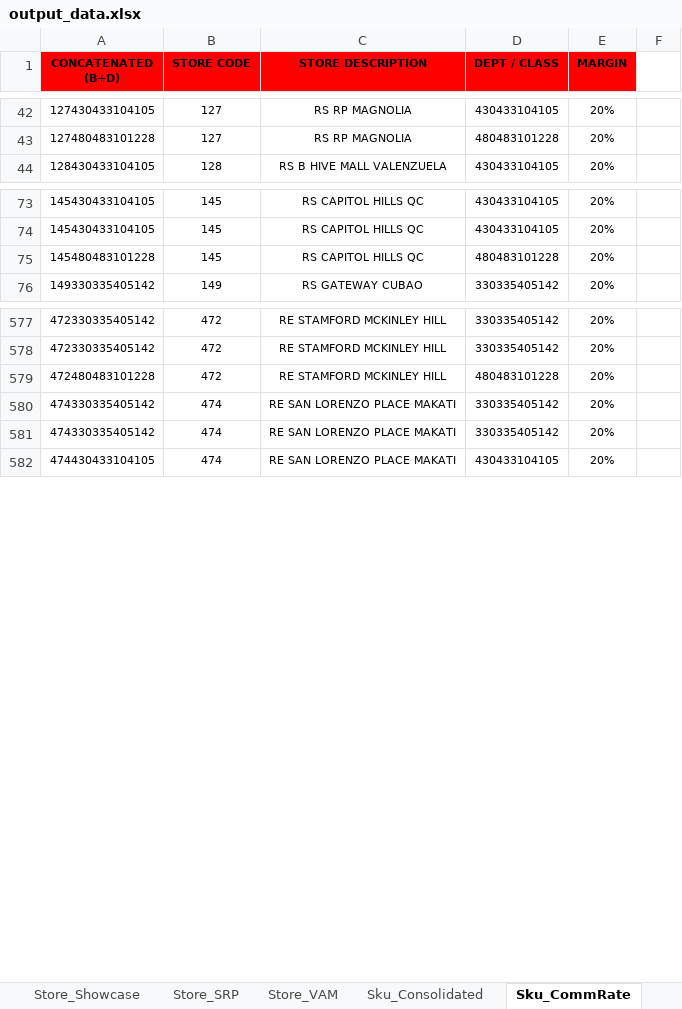
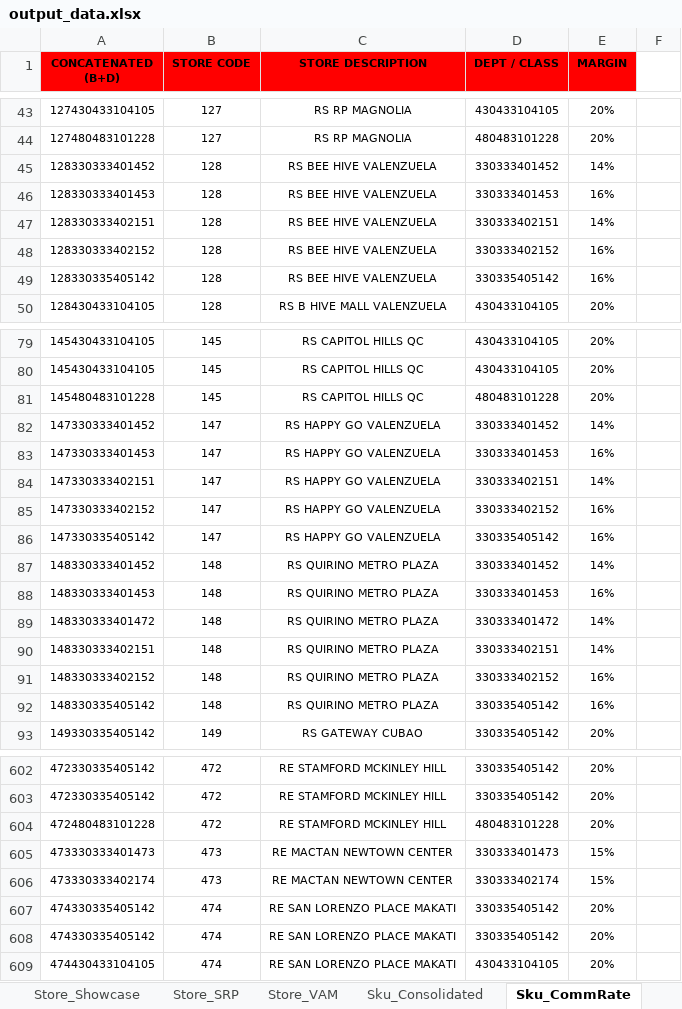
Before and after one commit to darthnihilus0917/cosolidator-tool, an Excel workbook: output/output_data.xlsx, sheet Sku_CommRate, drawn as a sheet; only a part is shown, gaps mark what is left out; values as stored, in another font and other column widths than the file's, no borders; the diff covers the shown part only; the diff names each change by its address in the sheet, - before the commit and + after, or states it on an @@ line.

```diff
--- a/output/output_data.xlsx (sheet Sku_CommRate)
+++ b/output/output_data.xlsx (sheet Sku_CommRate)
+row 45: 128330333401452 | 128 | RS BEE HIVE VALENZUELA | 330333401452 | 14%
+row 46: 128330333401453 | 128 | RS BEE HIVE VALENZUELA | 330333401453 | 16%
+row 47: 128330333402151 | 128 | RS BEE HIVE VALENZUELA | 330333402151 | 14%
+row 48: 128330333402152 | 128 | RS BEE HIVE VALENZUELA | 330333402152 | 16%
+row 49: 128330335405142 | 128 | RS BEE HIVE VALENZUELA | 330335405142 | 16%
+row 82: 147330333401452 | 147 | RS HAPPY GO VALENZUELA | 330333401452 | 14%
+row 83: 147330333401453 | 147 | RS HAPPY GO VALENZUELA | 330333401453 | 16%
+row 84: 147330333402151 | 147 | RS HAPPY GO VALENZUELA | 330333402151 | 14%
+row 85: 147330333402152 | 147 | RS HAPPY GO VALENZUELA | 330333402152 | 16%
+row 86: 147330335405142 | 147 | RS HAPPY GO VALENZUELA | 330335405142 | 16%
+row 87: 148330333401452 | 148 | RS QUIRINO METRO PLAZA | 330333401452 | 14%
+row 88: 148330333401453 | 148 | RS QUIRINO METRO PLAZA | 330333401453 | 16%
+row 89: 148330333401472 | 148 | RS QUIRINO METRO PLAZA | 330333401472 | 14%
+row 90: 148330333402151 | 148 | RS QUIRINO METRO PLAZA | 330333402151 | 14%
+row 91: 148330333402152 | 148 | RS QUIRINO METRO PLAZA | 330333402152 | 16%
+row 92: 148330335405142 | 148 | RS QUIRINO METRO PLAZA | 330335405142 | 16%
+row 605: 473330333401473 | 473 | RE MACTAN NEWTOWN CENTER | 330333401473 | 15%
+row 606: 473330333402174 | 473 | RE MACTAN NEWTOWN CENTER | 330333402174 | 15%
```
Also changed, not shown: 9 added rows, 8 edited cells and cell formats elsewhere in this sheet, sheet Store_Showcase, sheet Sku_Consolidated, sheet Store_SRP, sheet Store_VAM, 16 other files.
